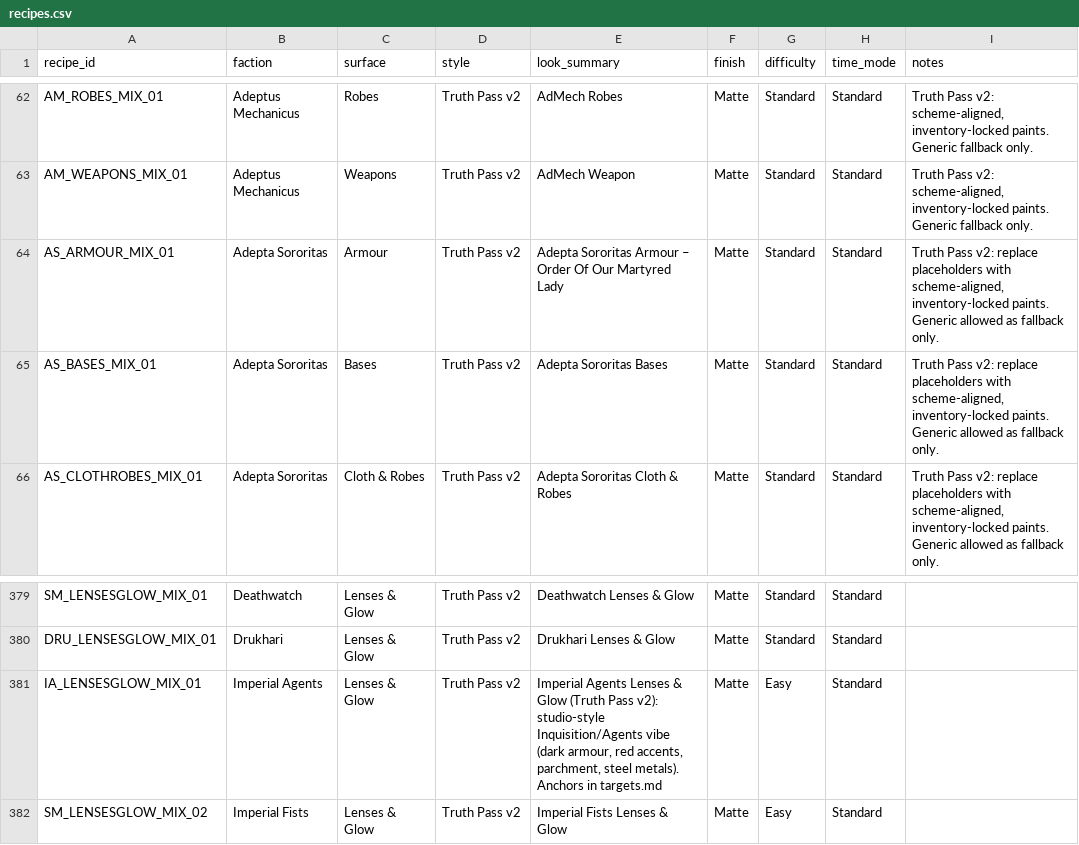
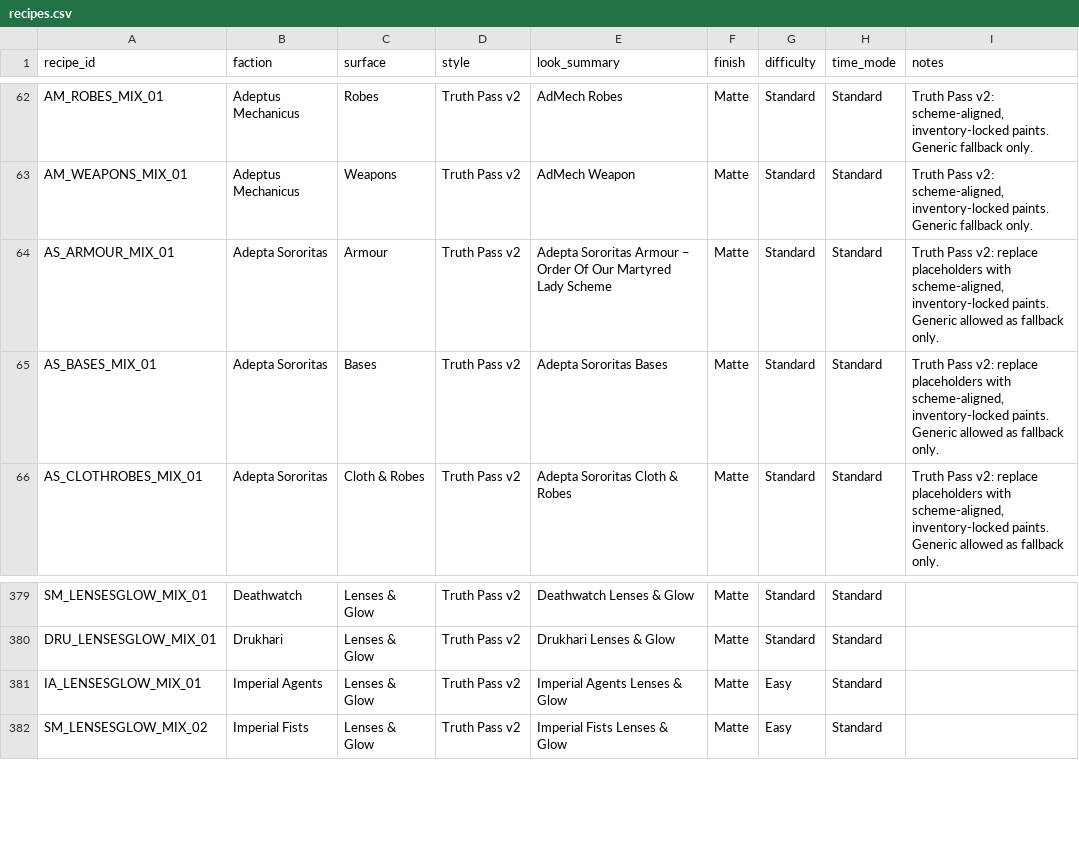
Before and after one commit to Osirisborn89/AlchemyPaintOS, a CSV file: src/Data/recipes.csv, drawn as a sheet; only a part is shown, gaps mark what is left out; the diff names each change by its address in the sheet, - before the commit and + after, or states it on an @@ line.

```diff
--- a/src/Data/recipes.csv
+++ b/src/Data/recipes.csv
-E64 (look_summary): …Martyred Lady
+E64 (look_summary): …Martyred Lady Scheme
-E381 (look_summary): …& Glow (Truth Pass v2): studio-style Inquisition/Agents vibe (dark armour, red accents, parchment, steel metals). Anchors in targets.md
+E381 (look_summary): …& Glow
```
Also changed, not shown: 4 other files.
